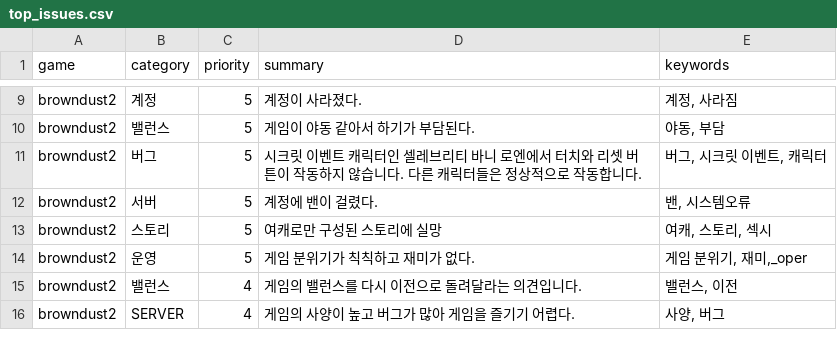
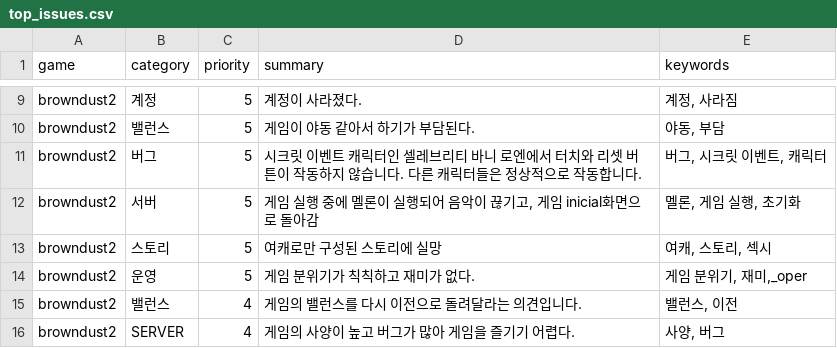
Before and after one commit to roid-eng/game-voc-analyzer, a CSV file: data/top_issues.csv, drawn as a sheet; only a part is shown, gaps mark what is left out.

```diff
--- a/data/top_issues.csv
+++ b/data/top_issues.csv
@@ -11,3 +11,3 @@ browndust2,밸런스,5,게임이 야동 같아서 하기가 부담된다.,"야
 browndust2,버그,5,시크릿 이벤트 캐릭터인 셀레브리티 바니 로엔에서 터치와 리셋 버튼이 작동하지 않습니다. 다른 캐릭터들은 정상적으로 작동합니다.,"버그, 시크릿 이벤트, 캐릭터"
-browndust2,서버,5,계정에 밴이 걸렸다.,"밴, 시스템오류"
+browndust2,서버,5,"게임 실행 중에 멜론이 실행되어 음악이 끊기고, 게임 inicial화면으로 돌아감","멜론, 게임 실행, 초기화"
 browndust2,스토리,5,여캐로만 구성된 스토리에 실망,"여캐, 스토리, 섹시"
```
Also changed, not shown: data/reviews.csv, 1 other file.
